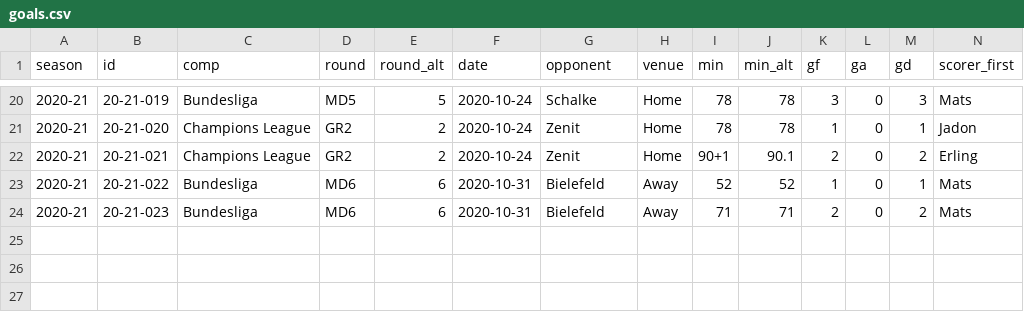
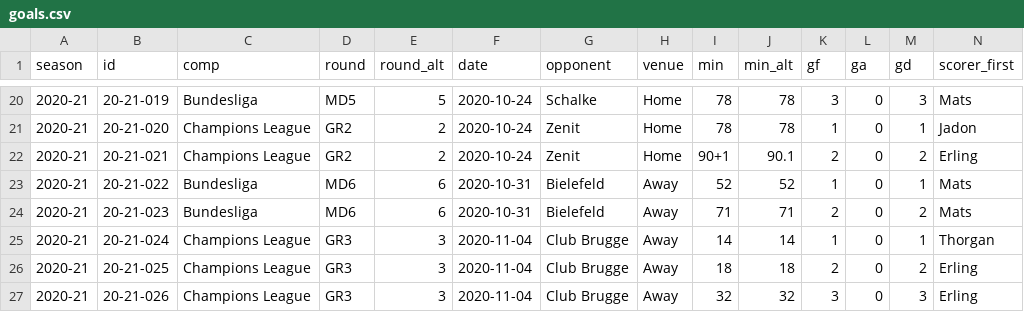
Before and after one commit to adarowski/bvb, a CSV file: _data/stats-2020-2021/goals.csv, drawn as a sheet; only a part is shown, gaps mark what is left out; rows hold the shown columns only; the diff names each change by its address in the sheet, - before the commit and + after, or states it on an @@ line.

Commit message:
Brugge match

```diff
--- a/_data/stats-2020-2021/goals.csv
+++ b/_data/stats-2020-2021/goals.csv
+row 25: 2020-21 | 20-21-024 | Champions League | GR3 | 3 | 2020-11-04 | Club Brugge | Away | 14 | 14 | 1 | 0 | 1 | Thorgan
+row 26: 2020-21 | 20-21-025 | Champions League | GR3 | 3 | 2020-11-04 | Club Brugge | Away | 18 | 18 | 2 | 0 | 2 | Erling
+row 27: 2020-21 | 20-21-026 | Champions League | GR3 | 3 | 2020-11-04 | Club Brugge | Away | 32 | 32 | 3 | 0 | 3 | Erling
```
Also changed, not shown: _data/stats-2020-2021/all.csv, _data/stats-2020-2021/ucl.csv.
